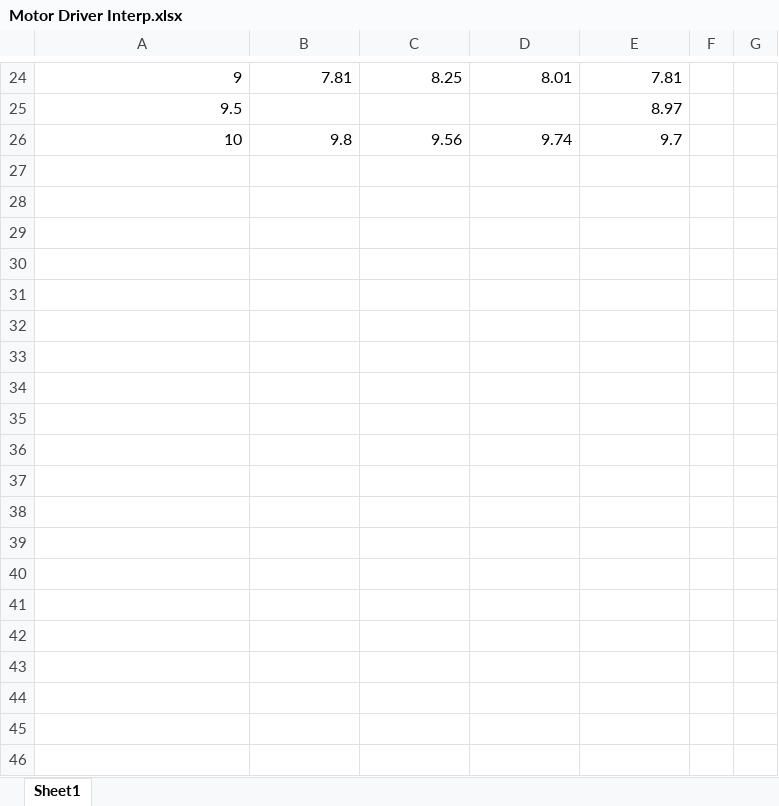
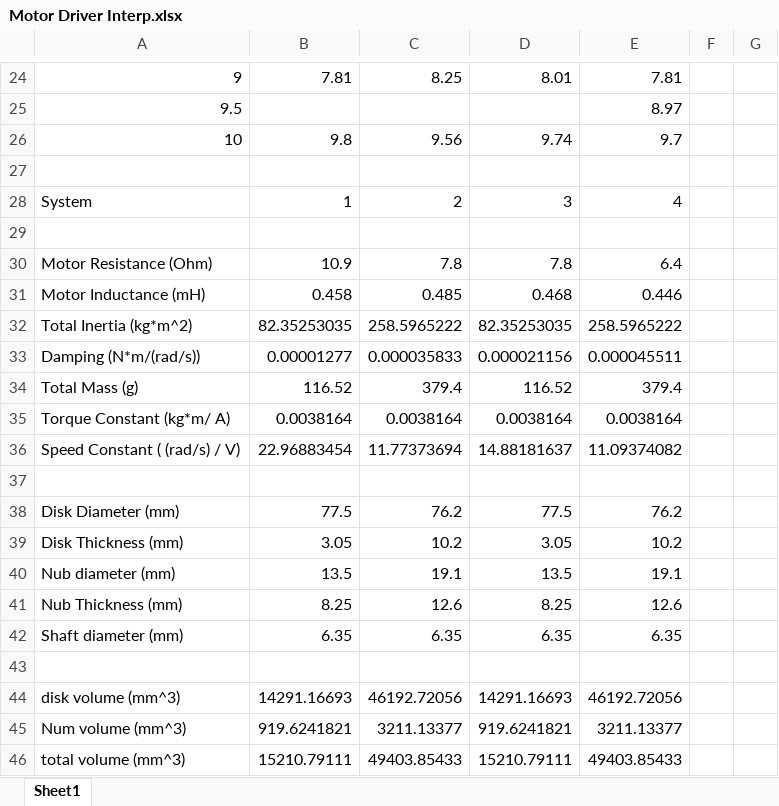
Before and after one commit to Royginald/ME-3623-Motor-Code, an Excel workbook: Motor Driver Interp.xlsx, sheet Sheet1, drawn as a sheet; only a part is shown, gaps mark what is left out; values as stored, in another font and other column widths than the file's, no borders; charts and pictures not drawn; the diff covers the shown part only; the diff names each change by its address in the sheet, - before the commit and + after, or states it on an @@ line.

```diff
--- a/Motor Driver Interp.xlsx (sheet Sheet1)
+++ b/Motor Driver Interp.xlsx (sheet Sheet1)
+row 27: (empty)
+row 28: System | 1 | 2 | 3 | 4
+row 29: (empty)
+row 30: Motor Resistance (Ohm) | 10.9 | 7.8 | 7.8 | 6.4
+row 31: Motor Inductance (mH) | 0.458 | 0.485 | 0.468 | 0.446
+row 32: Total Inertia (kg*m^2) | 82.35253035 | 258.5965222 | 82.35253035 | 258.5965222
+row 33: Damping (N*m/(rad/s)) | 0.00001277 | 0.000035833 | 0.000021156 | 0.000045511
+row 34: Total Mass (g) | 116.52 | 379.4 | 116.52 | 379.4
+row 35: Torque Constant (kg*m/ A) | 0.0038164 | 0.0038164 | 0.0038164 | 0.0038164
+row 36: Speed Constant ( (rad/s) / V) | 22.96883454 | 11.77373694 | 14.88181637 | 11.09374082
+row 37: (empty)
+row 38: Disk Diameter (mm) | 77.5 | 76.2 | 77.5 | 76.2
+row 39: Disk Thickness (mm) | 3.05 | 10.2 | 3.05 | 10.2
+row 40: Nub diameter (mm) | 13.5 | 19.1 | 13.5 | 19.1
+row 41: Nub Thickness (mm) | 8.25 | 12.6 | 8.25 | 12.6
+row 42: Shaft diameter (mm) | 6.35 | 6.35 | 6.35 | 6.35
+row 43: (empty)
+row 44: disk volume (mm^3) | 14291.16693 | 46192.72056 | 14291.16693 | 46192.72056
+row 45: Num volume (mm^3) | 919.6241821 | 3211.13377 | 919.6241821 | 3211.13377
+row 46: total volume (mm^3) | 15210.79111 | 49403.85433 | 15210.79111 | 49403.85433
```
Also changed, not shown: 15 added rows elsewhere in this sheet, charts or pictures, 8 other files.
